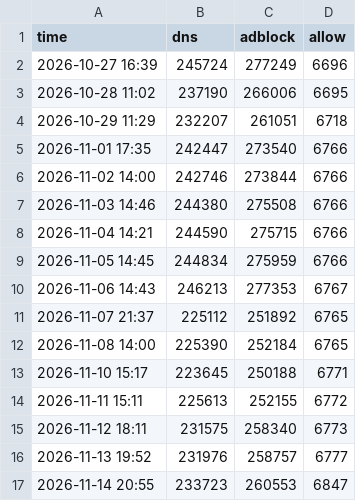
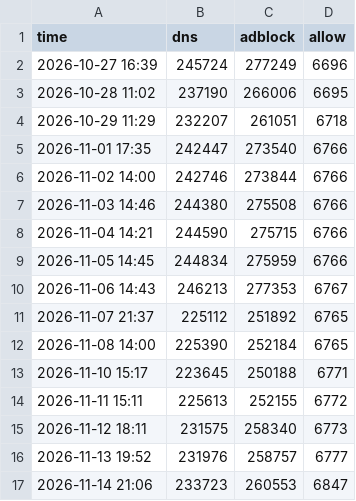
Before and after one commit to xiaolei7172/ADS, a CSV file: data/stats/stats.csv, drawn as a sheet.

```diff
--- a/data/stats/stats.csv
+++ b/data/stats/stats.csv
@@ -16,2 +16,2 @@ time,dns,adblock,allow
 2026-11-13 19:52,231976,258757,6777
-2026-11-14 20:55,233723,260553,6847
+2026-11-14 21:06,233723,260553,6847
```
Also changed, not shown: 12 other files.
